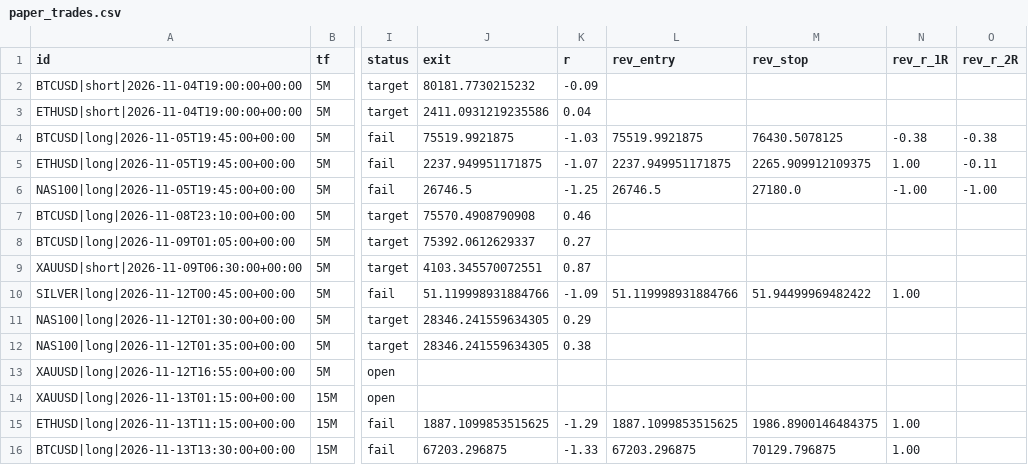
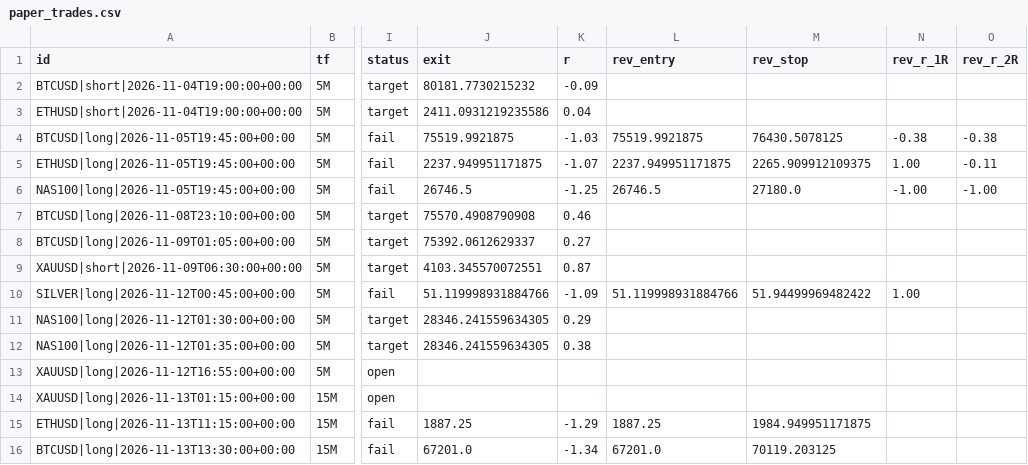
Before and after one commit to pkgfinance2022/rsi-scanner, a CSV file: paper_trades.csv, drawn as a sheet; only a part is shown, gaps mark what is left out; the diff names each change by its address in the sheet, - before the commit and + after, or states it on an @@ line.

```diff
--- a/paper_trades.csv
+++ b/paper_trades.csv
-J15 (exit): 1887.1099853515625
+J15 (exit): 1887.25
-L15 (rev_entry): 1887.1099853515625
+L15 (rev_entry): 1887.25
-M15 (rev_stop): 1986.8900146484375
+M15 (rev_stop): 1984.949951171875
-N15:N16 (rev_r_1R): 1.00
+N15:N16 (rev_r_1R): (empty)
-J16 (exit): 67203.296875
+J16 (exit): 67201.0
-K16 (r): -1.33
+K16 (r): -1.34
-L16 (rev_entry): 67203.296875
+L16 (rev_entry): 67201.0
-M16 (rev_stop): 70129.796875
+M16 (rev_stop): 70119.203125
```
Also changed, not shown: 1 other file.
